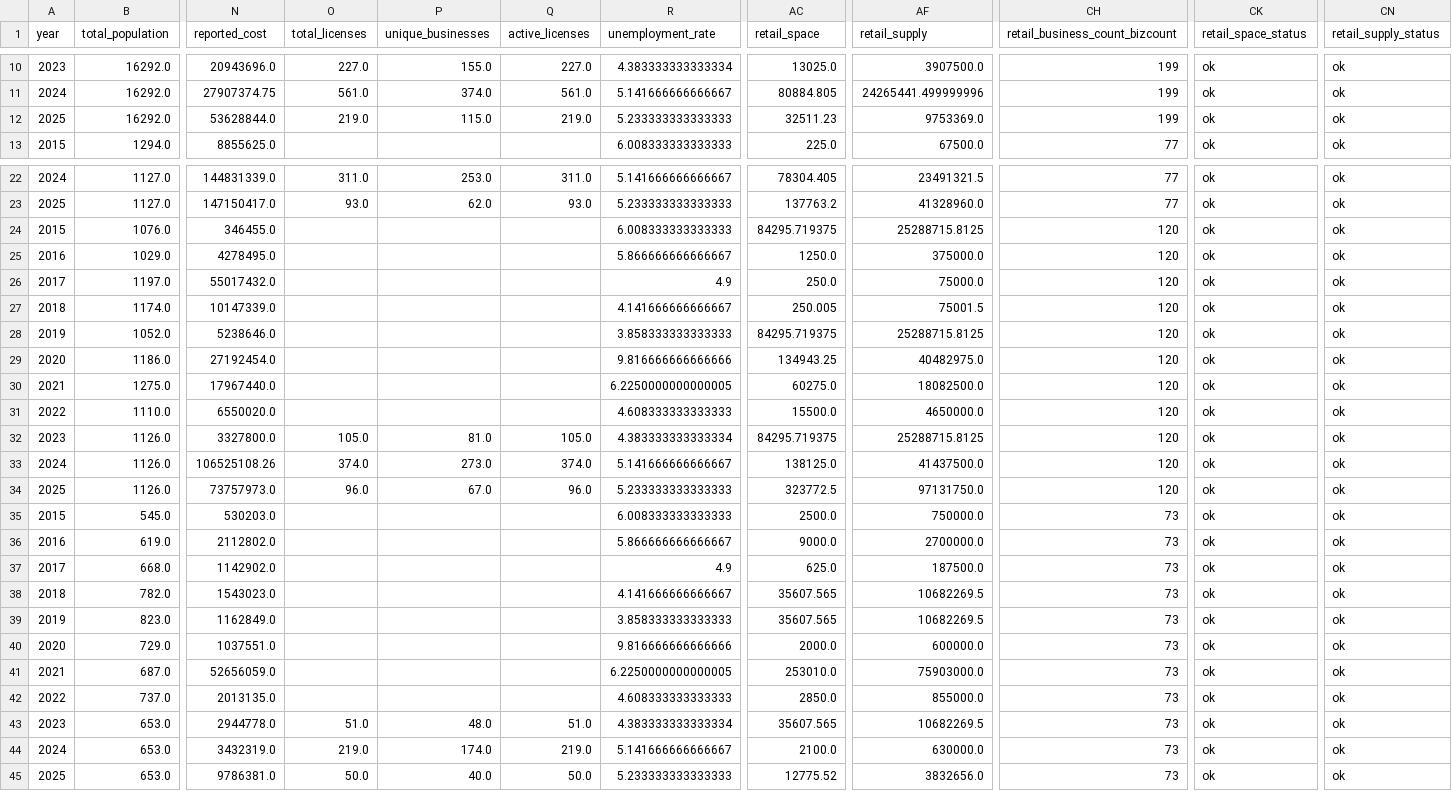
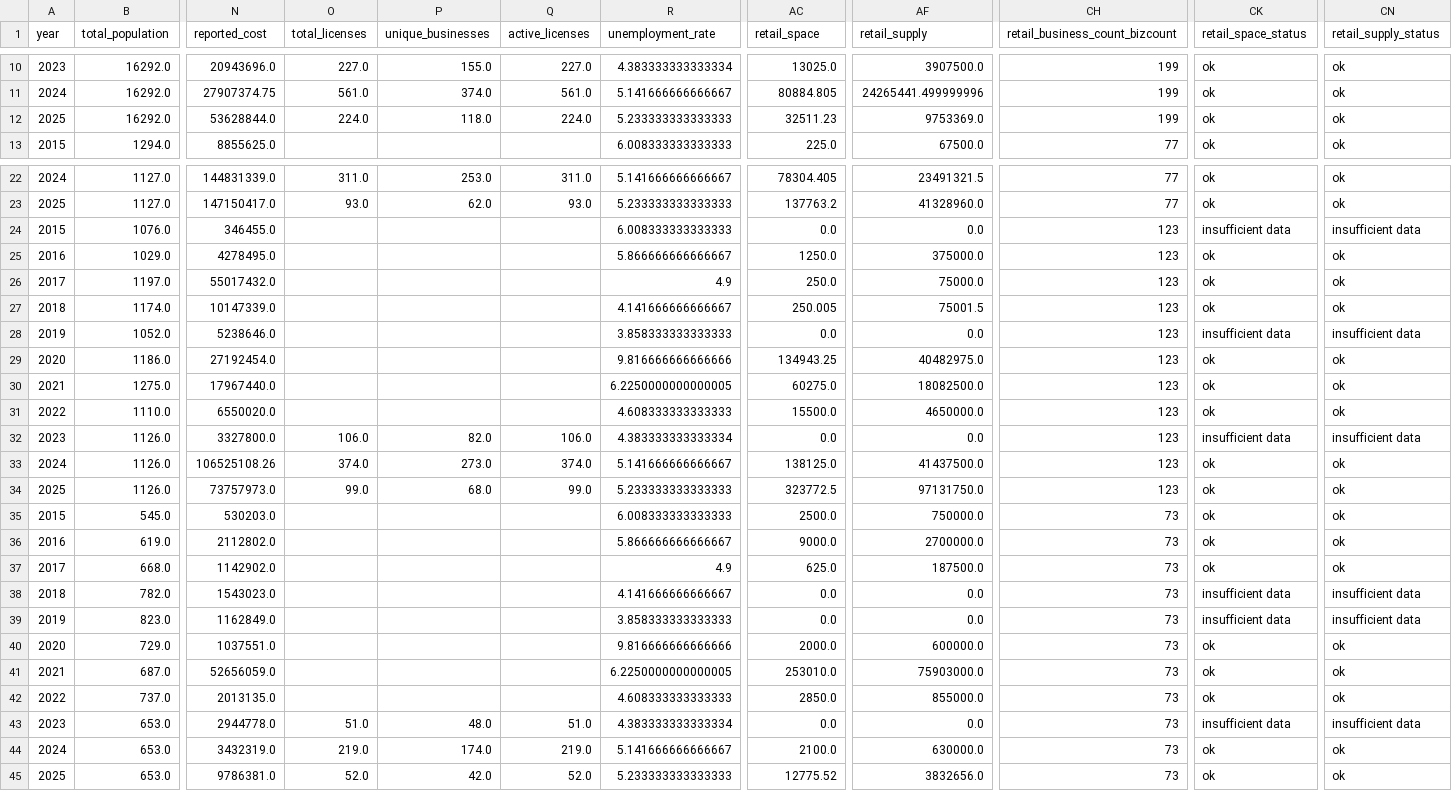
Before and after one commit to stochastic-sisyphus/chipop-pred-apropos, a CSV file: output/predictions/downtown_comparison.csv, drawn as a sheet; only a part is shown, gaps mark what is left out; the diff covers the shown part only; the diff names each change by its address in the sheet, - before the commit and + after, or states it on an @@ line.

```diff
--- a/output/predictions/downtown_comparison.csv
+++ b/output/predictions/downtown_comparison.csv
-O12 (total_licenses): 219.0
+O12 (total_licenses): 224.0
-P12 (unique_businesses): 115.0
+P12 (unique_businesses): 118.0
-Q12 (active_licenses): 219.0
+Q12 (active_licenses): 224.0
-AC24 (retail_space): 84295.719375
+AC24 (retail_space): 0.0
-AF24 (retail_supply): 25288715.8125
+AF24 (retail_supply): 0.0
-CH24:CH34 (retail_business_count_bizcount): 120
+CH24:CH34 (retail_business_count_bizcount): 123
-CK24 (retail_space_status): ok
+CK24 (retail_space_status): insufficient data
-CN24 (retail_supply_status): ok
+CN24 (retail_supply_status): insufficient data
-AC28 (retail_space): 84295.719375
+AC28 (retail_space): 0.0
-AF28 (retail_supply): 25288715.8125
+AF28 (retail_supply): 0.0
-CK28 (retail_space_status): ok
+CK28 (retail_space_status): insufficient data
-CN28 (retail_supply_status): ok
+CN28 (retail_supply_status): insufficient data
-O32 (total_licenses): 105.0
+O32 (total_licenses): 106.0
-P32 (unique_businesses): 81.0
+P32 (unique_businesses): 82.0
-Q32 (active_licenses): 105.0
+Q32 (active_licenses): 106.0
-AC32 (retail_space): 84295.719375
+AC32 (retail_space): 0.0
-AF32 (retail_supply): 25288715.8125
+AF32 (retail_supply): 0.0
-CK32 (retail_space_status): ok
+CK32 (retail_space_status): insufficient data
-CN32 (retail_supply_status): ok
+CN32 (retail_supply_status): insufficient data
-O34 (total_licenses): 96.0
+O34 (total_licenses): 99.0
-P34 (unique_businesses): 67.0
+P34 (unique_businesses): 68.0
-Q34 (active_licenses): 96.0
+Q34 (active_licenses): 99.0
-AC38:AC39 (retail_space): 35607.565
+AC38:AC39 (retail_space): 0.0
-AF38:AF39 (retail_supply): 10682269.5
+AF38:AF39 (retail_supply): 0.0
-CK38:CK39 (retail_space_status): ok
+CK38:CK39 (retail_space_status): insufficient data
-CN38:CN39 (retail_supply_status): ok
+CN38:CN39 (retail_supply_status): insufficient data
-AC43 (retail_space): 35607.565
+AC43 (retail_space): 0.0
-AF43 (retail_supply): 10682269.5
+AF43 (retail_supply): 0.0
-CK43 (retail_space_status): ok
+CK43 (retail_space_status): insufficient data
-CN43 (retail_supply_status): ok
+CN43 (retail_supply_status): insufficient data
-O45 (total_licenses): 50.0
+O45 (total_licenses): 52.0
-P45 (unique_businesses): 40.0
+P45 (unique_businesses): 42.0
-Q45 (active_licenses): 50.0
+Q45 (active_licenses): 52.0
```
Also changed, not shown: 25 edited cells elsewhere in this file, data/processed/business_licenses_processed.csv, data/processed/merged_dataset.csv, 13 other files.
